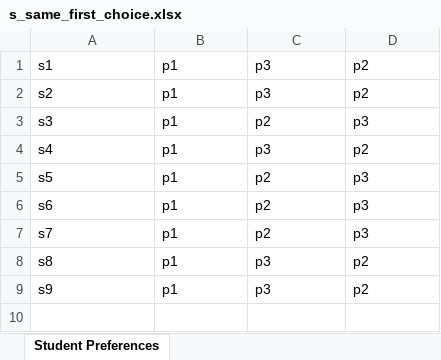
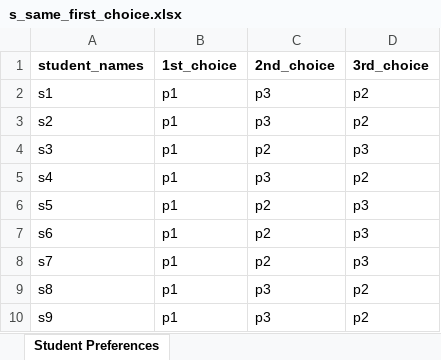
Before and after one commit to data-structures-algorithms-group4/student-project-matching, an Excel workbook: test_data/s_same_first_choice.xlsx, sheet Student Preferences, drawn as a sheet; values as stored, in another font and other column widths than the file's, no borders; the diff names each change by its address in the sheet, - before the commit and + after, or states it on an @@ line.

```diff
--- a/test_data/s_same_first_choice.xlsx (sheet Student Preferences)
+++ b/test_data/s_same_first_choice.xlsx (sheet Student Preferences)
+row 1: student_names | 1st_choice | 2nd_choice | 3rd_choice
```
Also changed, not shown: test_data/p_project_not_chosen.xlsx, test_data/p_same_first_choice.xlsx, 3 other files.
